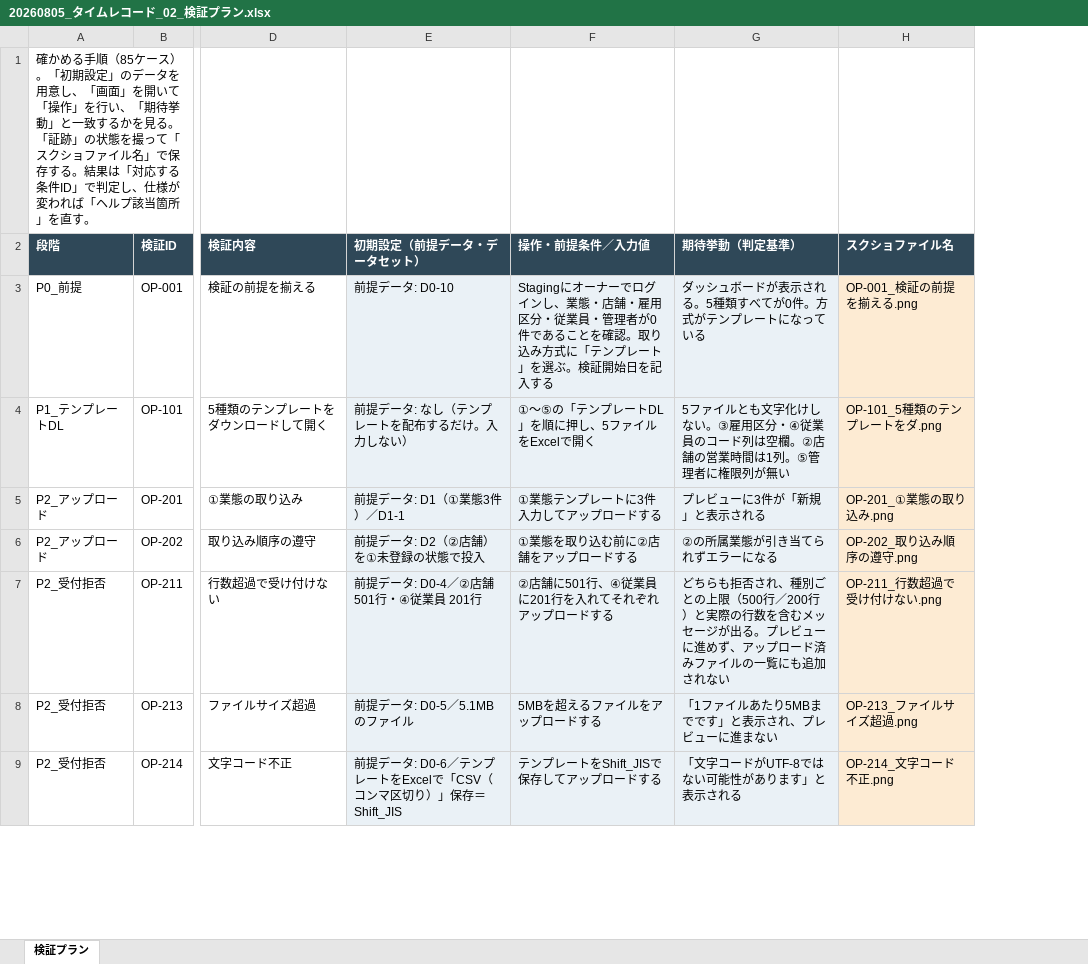
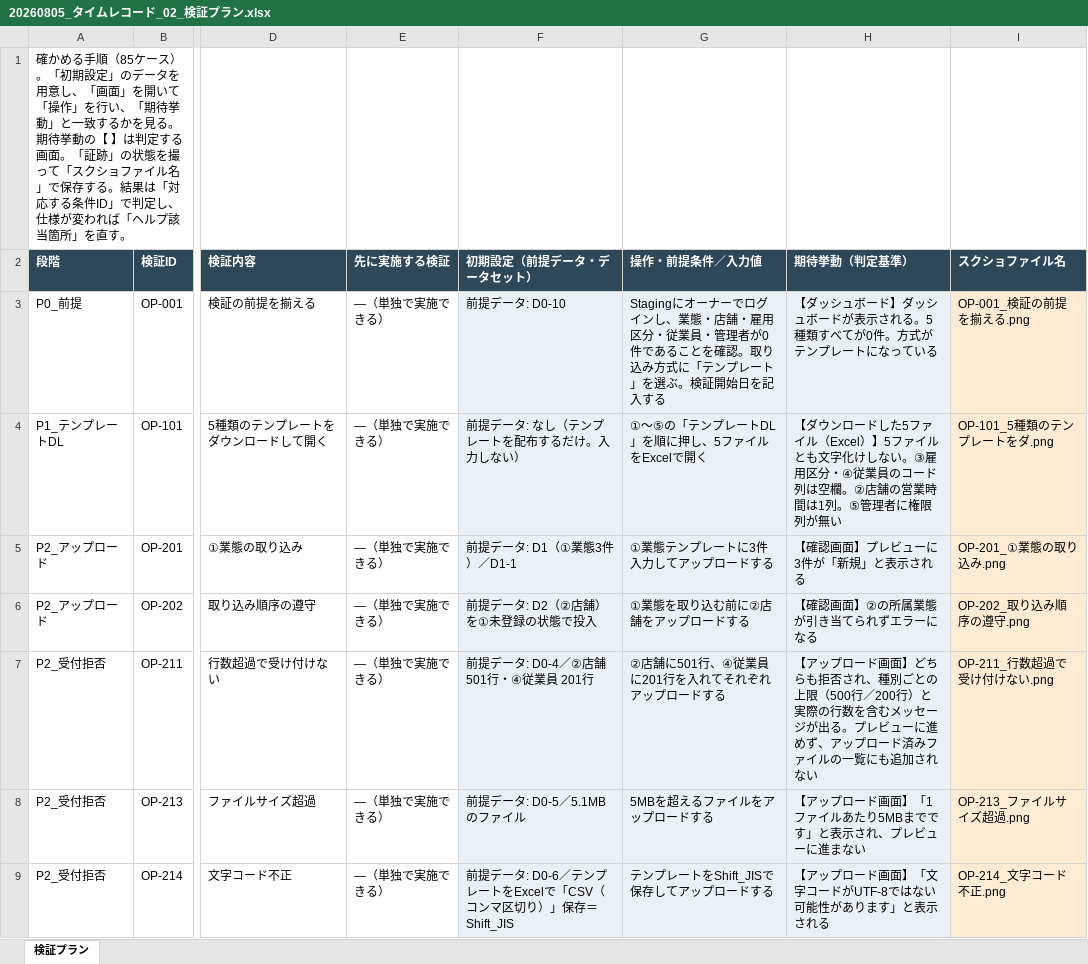
Before and after one commit to suguru789987/rakmy-timerecord-import-spec, an Excel workbook: excel/20260805_タイムレコード_02_検証プラン.xlsx, sheet 検証プラン, drawn as a sheet; only a part is shown, gaps mark what is left out; values as stored, in another font and other column widths than the file's, no borders; addresses are those after the commit; the diff covers the shown part only; the diff names each change by its address in the sheet, - before the commit and + after, or states it on an @@ line.

```diff
--- a/excel/20260805_タイムレコード_02_検証プラン.xlsx (sheet 検証プラン)
+++ b/excel/20260805_タイムレコード_02_検証プラン.xlsx (sheet 検証プラン)
+column E (先に実施する検証), rows 3-9: all —（単独で実施できる）
-A1 (段階): …を見る。「証跡」…
+A1 (段階): …を見る。期待挙動の【 】は判定する画面。「証跡」…
-H3 (期待挙動（判定基準）): ダッシュボードが表示される。5種類すべてが0件。方式がテンプレートになっている
+H3 (期待挙動（判定基準）): 【ダッシュボード】ダッシュボードが表示される。5種類すべてが0件。方式がテンプレートになっている
-H4 (期待挙動（判定基準）): 5ファイ…
+H4 (期待挙動（判定基準）): 【ダウンロードした5ファイル（Excel）】5ファイ…
-H5 (期待挙動（判定基準）): プレビューに3件が「新規」と表示される
+H5 (期待挙動（判定基準）): 【確認画面】プレビューに3件が「新規」と表示される
-H6 (期待挙動（判定基準）): ②の所属業態が引き当てられずエラーになる
+H6 (期待挙動（判定基準）): 【確認画面】②の所属業態が引き当てられずエラーになる
-H7 (期待挙動（判定基準）): どちらも…
+H7 (期待挙動（判定基準）): 【アップロード画面】どちらも…
-H8 (期待挙動（判定基準）): 「1ファイルあたり5MBまでです」と表示され、プレビューに進まない
+H8 (期待挙動（判定基準）): 【アップロード画面】「1ファイルあたり5MBまでです」と表示され、プレビューに進まない
-H9 (期待挙動（判定基準）): 「文字コードがUTF-8ではない可能性があります」と表示される
+H9 (期待挙動（判定基準）): 【アップロード画面】「文字コードがUTF-8ではない可能性があります」と表示される
```
Also changed, not shown: 78 edited cells elsewhere in this sheet, 4 other files.
